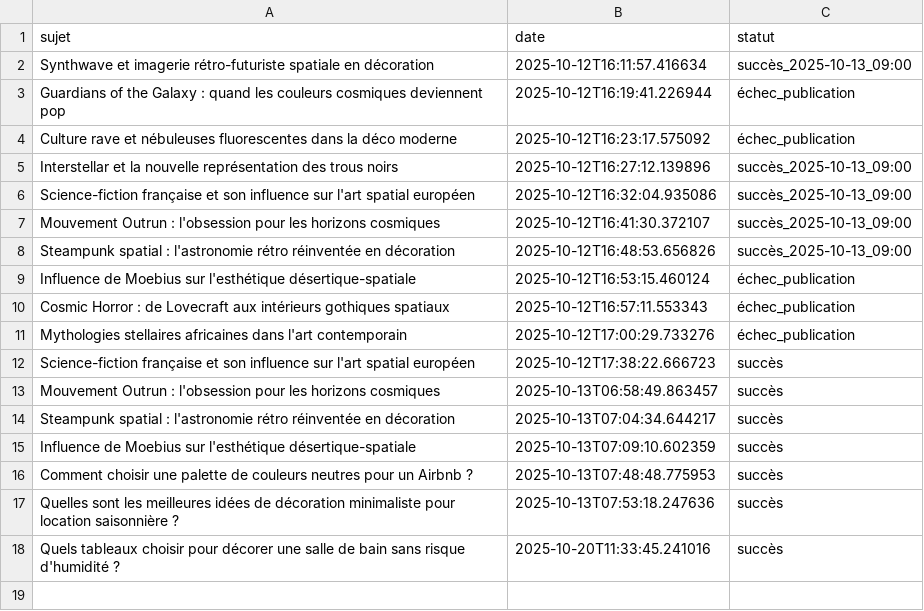
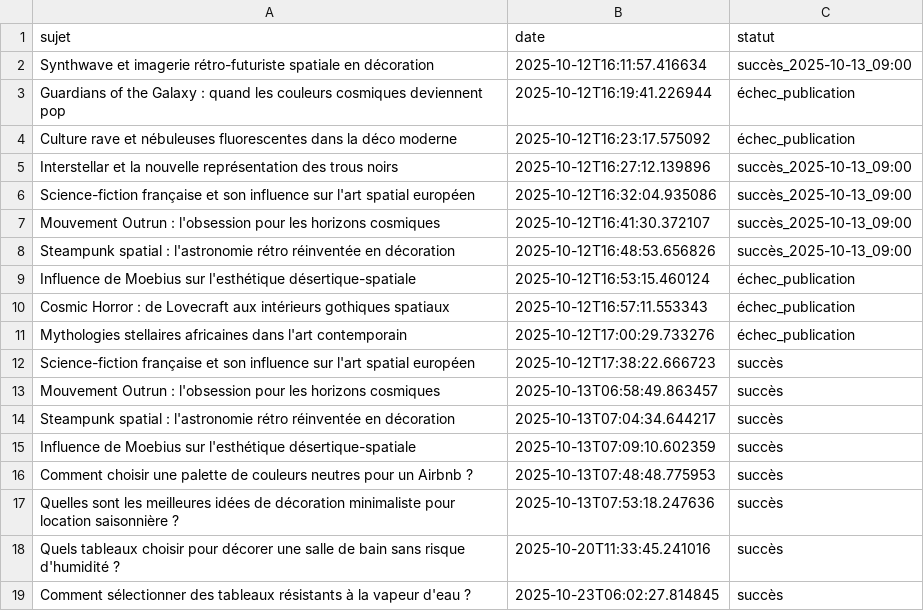
Before and after one commit to Metalosmose21/Salle-de-bain-1, a CSV file: sujets_traites.csv, drawn as a sheet; the diff names each change by its address in the sheet, - before the commit and + after, or states it on an @@ line.

```diff
--- a/sujets_traites.csv
+++ b/sujets_traites.csv
+row 19: Comment sélectionner des tableaux résistants à la vapeur d'eau ? | 2025-10-23T06:02:27.814845 | succès
```
Also changed, not shown: sujets.csv.
